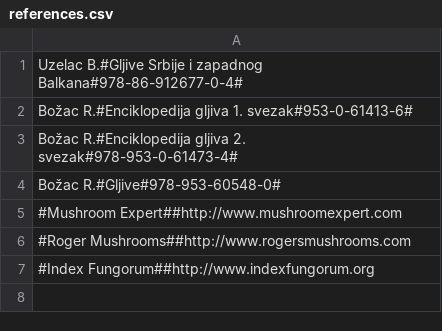
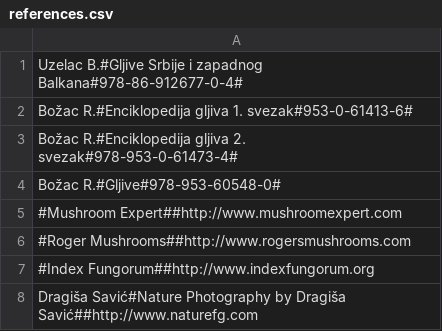
Before and after one commit to bosskovic/fungiorbis_rails, a CSV file: db/old_data/references.csv, drawn as a sheet; the diff names each change by its address in the sheet, - before the commit and + after, or states it on an @@ line.

```diff
--- a/db/old_data/references.csv
+++ b/db/old_data/references.csv
+row 8: Dragiša Savić#Nature Photography by Dragiša Savić##http://www.naturefg.com
```
Also changed, not shown: db/old_data/species.csv, db/old_data/specimens.csv, 2 other files.
